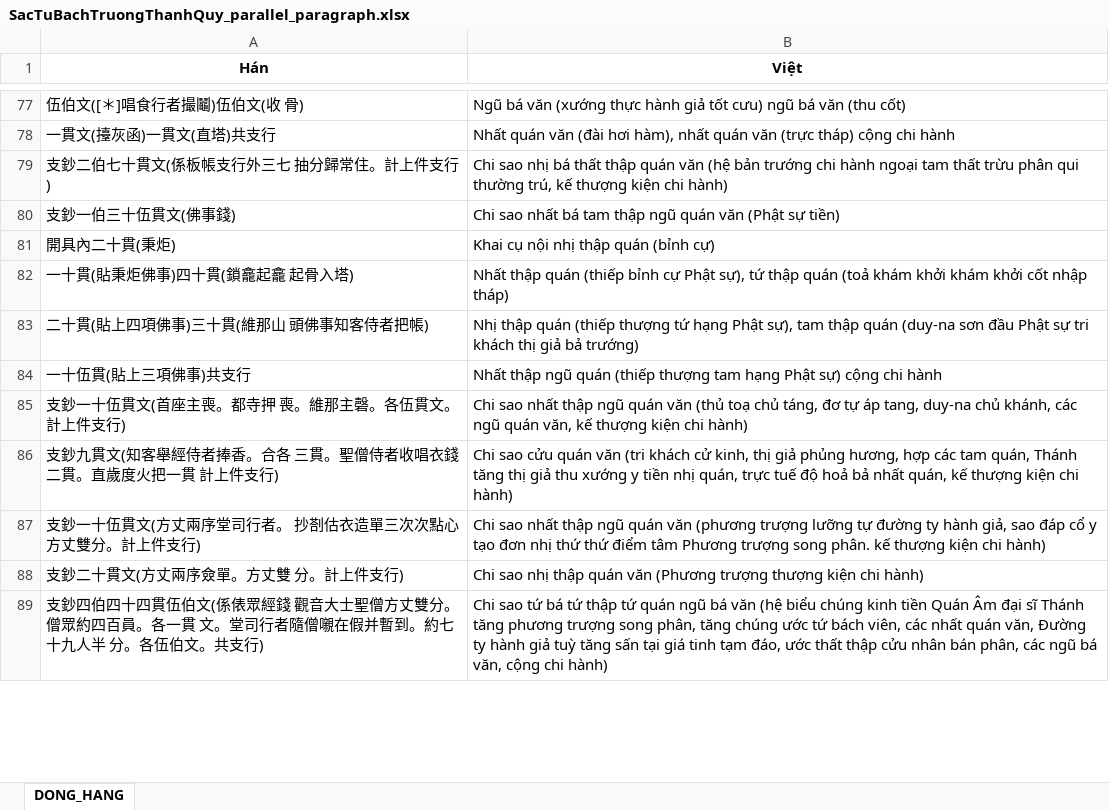
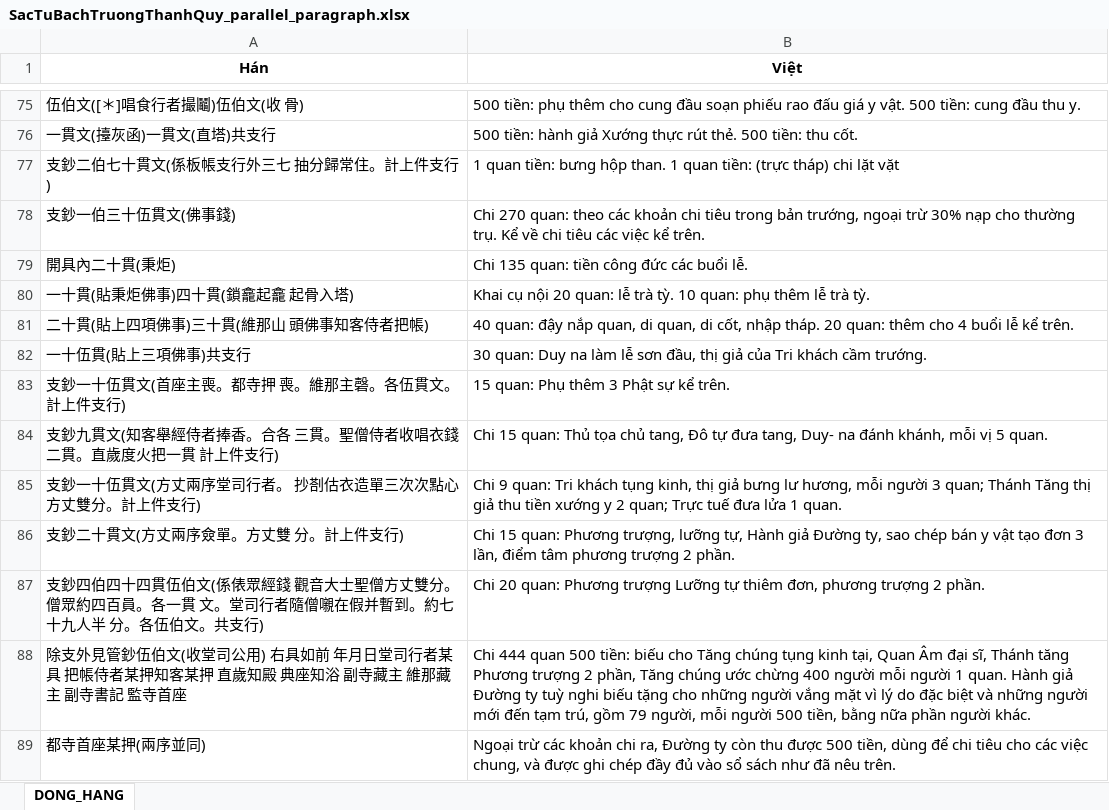
Before and after one commit to Lmt2703/NLP_Project, an Excel workbook: CV09_SacTuBachTruongThanhQuy/04_dong_hang/SacTuBachTruongThanhQuy_parallel_paragraph.xlsx, sheet DONG_HANG, drawn as a sheet; only a part is shown, gaps mark what is left out; values as stored, in another font and other column widths than the file's, no borders; addresses are those after the commit; the diff covers the shown part only; the diff names each change by its address in the sheet, - before the commit and + after, or states it on an @@ line.

```diff
--- a/CV09_SacTuBachTruongThanhQuy/04_dong_hang/SacTuBachTruongThanhQuy_parallel_paragraph.xlsx (sheet DONG_HANG)
+++ b/CV09_SacTuBachTruongThanhQuy/04_dong_hang/SacTuBachTruongThanhQuy_parallel_paragraph.xlsx (sheet DONG_HANG)
-B75 (Việt): Ngũ bá văn (xướng thực hành giả tốt cưu) ngũ bá văn (thu cốt)
+B75 (Việt): 500 tiền: phụ thêm cho cung đầu soạn phiếu rao đấu giá y vật. 500 tiền: cung đầu thu y.
-B76 (Việt): Nhất quán văn (đài hơi hàm), nhất quán văn (trực tháp) cộng chi hành
+B76 (Việt): 500 tiền: hành giả Xướng thực rút thẻ. 500 tiền: thu cốt.
-B77 (Việt): Chi sao nhị bá thất thập quán văn (hệ bản trướng chi hành ngoại tam thất trừu phân qui thường trú, kế thượng kiện chi hành)
+B77 (Việt): 1 quan tiền: bưng hộp than. 1 quan tiền: (trực tháp) chi lặt vặt
-B78 (Việt): Chi sao nhất bá tam thập ngũ quán văn (Phật sự tiền)
+B78 (Việt): Chi 270 quan: theo các khoản chi tiêu trong bản trướng, ngoại trừ 30% nạp cho thường trụ. Kể về chi tiêu các việc kể trên.
-B79 (Việt): Khai cụ nội nhị thập quán (bỉnh cự)
+B79 (Việt): Chi 135 quan: tiền công đức các buổi lễ.
-B80 (Việt): Nhất thập quán (thiếp bỉnh cự Phật sự), tứ thập quán (toả khám khởi khám khởi cốt nhập tháp)
+B80 (Việt): Khai cụ nội 20 quan: lễ trà tỳ. 10 quan: phụ thêm lễ trà tỳ.
-B81 (Việt): Nhị thập quán (thiếp thượng tứ hạng Phật sự), tam thập quán (duy-na sơn đầu Phật sự tri khách thị giả bả trướng)
+B81 (Việt): 40 quan: đậy nắp quan, di quan, di cốt, nhập tháp. 20 quan: thêm cho 4 buổi lễ kể trên.
-B82 (Việt): Nhất thập ngũ quán (thiếp thượng tam hạng Phật sự) cộng chi hành
+B82 (Việt): 30 quan: Duy na làm lễ sơn đầu, thị giả của Tri khách cầm trướng.
-B83 (Việt): Chi sao nhất thập ngũ quán văn (thủ toạ chủ táng, đơ tự áp tang, duy-na chủ khánh, các ngũ quán văn, kế thượng kiện chi hành)
+B83 (Việt): 15 quan: Phụ thêm 3 Phật sự kể trên.
-B84 (Việt): Chi sao cửu quán văn (tri khách cử kinh, thị giả phủng hương, hợp các tam quán, Thánh tăng thị giả thu xướng y tiền nhị quán, trực tuế độ hoả bả nhất quán, kế thượng kiện chi hành)
+B84 (Việt): Chi 15 quan: Thủ tọa chủ tang, Đô tự đưa tang, Duy- na đánh khánh, mỗi vị 5 quan.
-B85 (Việt): Chi sao nhất thập ngũ quán văn (phương trượng lưỡng tự đường ty hành giả, sao đáp cổ y tạo đơn nhị thứ thứ điểm tâm Phương trượng song phân. kế thượng kiện chi hành)
+B85 (Việt): Chi 9 quan: Tri khách tụng kinh, thị giả bưng lư hương, mỗi người 3 quan; Thánh Tăng thị giả thu tiền xướng y 2 quan; Trực tuế đưa lửa 1 quan.
-B86 (Việt): Chi sao nhị thập quán văn (Phương trượng thượng kiện chi hành)
+B86 (Việt): Chi 15 quan: Phương trượng, lưỡng tự, Hành giả Đường ty, sao chép bán y vật tạo đơn 3 lần, điểm tâm phương trượng 2 phần.
-B87 (Việt): Chi sao tứ bá tứ thập tứ quán ngũ bá văn (hệ biểu chúng kinh tiền Quán Âm đại sĩ Thánh tăng phương trượng song phân, tăng chúng ước tứ bách viên, các nhất quán văn, Đường ty hành giả tuỳ tăng sấn tại giá tinh tạm đáo, ước thất thập cửu nhân bán phân, các ngũ bá văn, cộng chi hành)
+B87 (Việt): Chi 20 quan: Phương trượng Lưỡng tự thiêm đơn, phương trượng 2 phần.
+row 88: 除支外見管鈔伍伯文(收堂司公用) 右具如前 年月日堂司行者某具 把帳侍者某押知客某押 直歲知殿 典座知浴 副寺藏主 維那藏主 副寺書記 監寺首座 | Chi 444 quan 500 tiền: biếu cho Tăng chúng tụng kinh tại, Quan Âm đại sĩ, Thánh tăng Phương trượng 2 phần, Tăng chúng ước chừng 400 người mỗi người 1 quan. Hành giả Đường ty tuỳ nghi biếu tặng cho những người vắng mặt vì lý do đặc biệt và những người mới đến tạm trú, gồm 79 người, mỗi người 500 tiền, bằng nữa phần người khác.
+row 89: 都寺首座某押(兩序並同) | Ngoại trừ các khoản chi ra, Đường ty còn thu được 500 tiền, dùng để chi tiêu cho các việc chung, và được ghi chép đầy đủ vào sổ sách như đã nêu trên.
```
Also changed, not shown: 9 added rows, 15 removed rows and 102 edited cells elsewhere in this sheet, CV09_SacTuBachTruongThanhQuy/04_dong_hang/SacTuBachTruongThanhQuy_parallel.xlsx, CV09_SacTuBachTruongThanhQuy/04_dong_hang/q4_parallel.xlsx, 17 other files.
